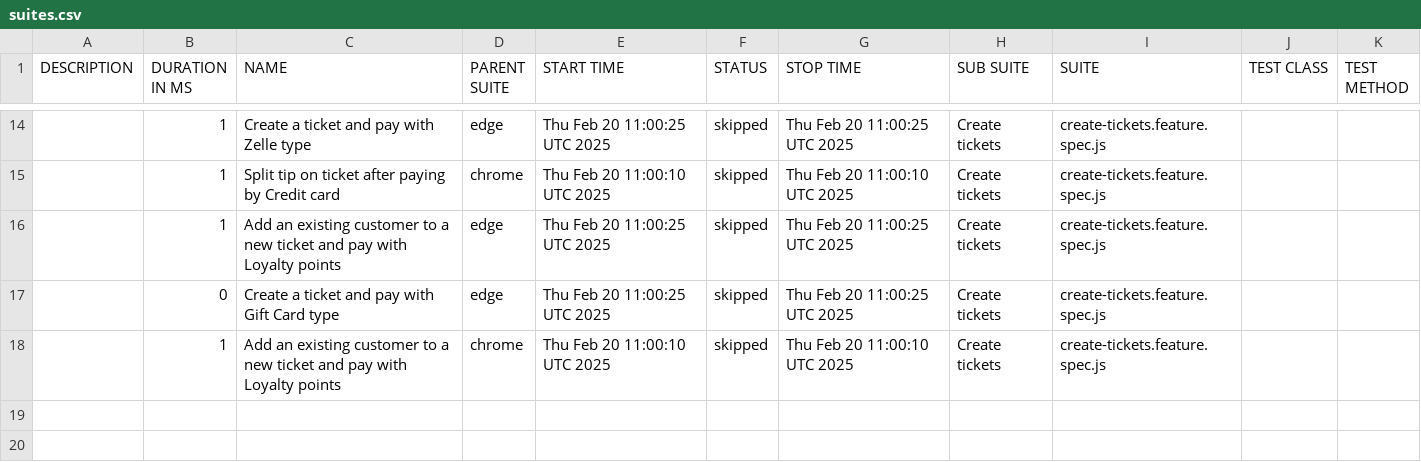
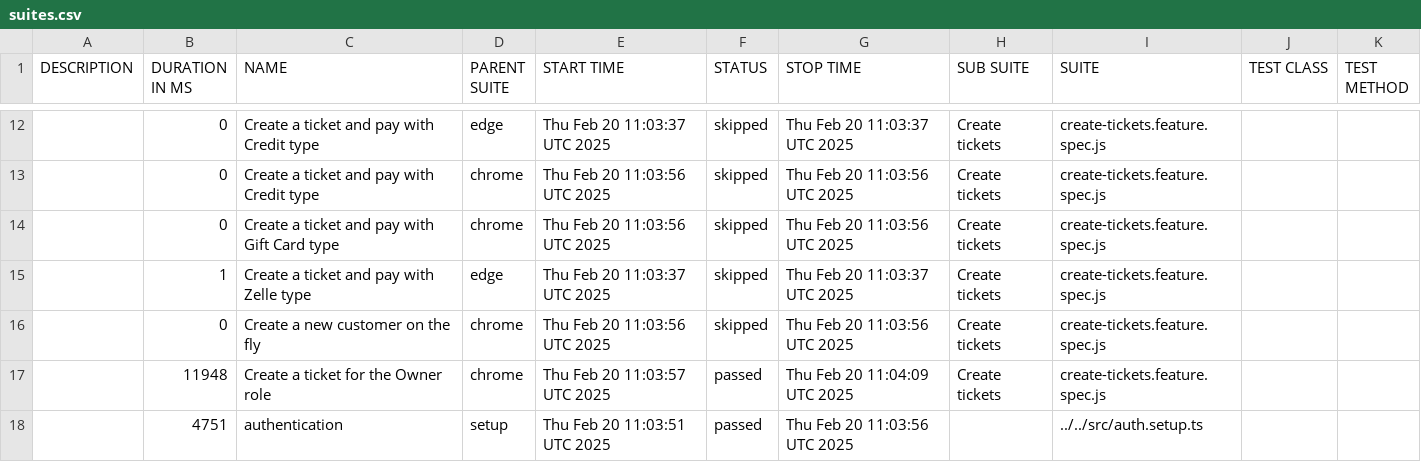
Before and after one commit to thuyen2908/report-pos-web, a CSV file: data/suites.csv, drawn as a sheet; only a part is shown, gaps mark what is left out; the diff covers the shown part only.

```diff
--- a/data/suites.csv
+++ b/data/suites.csv
@@ -14,5 +12,7 @@
-"","1","Create a ticket and pay with Zelle type","edge","Thu Feb 20 11:00:25 UTC 2025","skipped","Thu Feb 20 11:00:25 UTC 2025","Create tickets","create-tickets.feature.spec.js","",""
-"","1","Split tip on ticket after paying by Credit card","chrome","Thu Feb 20 11:00:10 UTC 2025","skipped","Thu Feb 20 11:00:10 UTC 2025","Create tickets","create-tickets.feature.spec.js","",""
-"","1","Add an existing customer to a new ticket and pay with Loyalty points","edge","Thu Feb 20 11:00:25 UTC 2025","skipped","Thu Feb 20 11:00:25 UTC 2025","Create tickets","create-tickets.feature.spec.js","",""
-"","0","Create a ticket and pay with Gift Card type","edge","Thu Feb 20 11:00:25 UTC 2025","skipped","Thu Feb 20 11:00:25 UTC 2025","Create tickets","create-tickets.feature.spec.js","",""
-"","1","Add an existing customer to a new ticket and pay with Loyalty points","chrome","Thu Feb 20 11:00:10 UTC 2025","skipped","Thu Feb 20 11:00:10 UTC 2025","Create tickets","create-tickets.feature.spec.js","",""
+"","0","Create a ticket and pay with Credit type","edge","Thu Feb 20 11:03:37 UTC 2025","skipped","Thu Feb 20 11:03:37 UTC 2025","Create tickets","create-tickets.feature.spec.js","",""
+"","0","Create a ticket and pay with Credit type","chrome","Thu Feb 20 11:03:56 UTC 2025","skipped","Thu Feb 20 11:03:56 UTC 2025","Create tickets","create-tickets.feature.spec.js","",""
+"","0","Create a ticket and pay with Gift Card type","chrome","Thu Feb 20 11:03:56 UTC 2025","skipped","Thu Feb 20 11:03:56 UTC 2025","Create tickets","create-tickets.feature.spec.js","",""
+"","1","Create a ticket and pay with Zelle type","edge","Thu Feb 20 11:03:37 UTC 2025","skipped","Thu Feb 20 11:03:37 UTC 2025","Create tickets","create-tickets.feature.spec.js","",""
+"","0","Create a new customer on the fly","chrome","Thu Feb 20 11:03:56 UTC 2025","skipped","Thu Feb 20 11:03:56 UTC 2025","Create tickets","create-tickets.feature.spec.js","",""
+"","11948","Create a ticket for the Owner role","chrome","Thu Feb 20 11:03:57 UTC 2025","passed","Thu Feb 20 11:04:09 UTC 2025","Create tickets","create-tickets.feature.spec.js","",""
+"","4751","authentication","setup","Thu Feb 20 11:03:51 UTC 2025","passed","Thu Feb 20 11:03:56 UTC 2025","","../../src/auth.setup.ts","",""
```
Also changed, not shown: 2 added rows, 4 removed rows and 26 edited cells elsewhere in this file, 59 other files.
